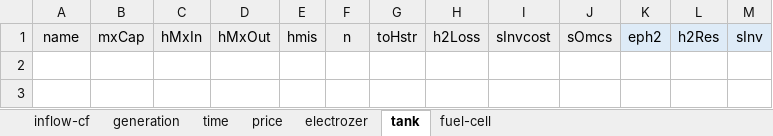
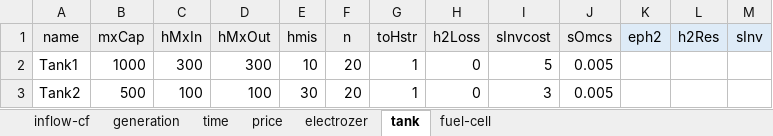
Before and after one commit to marek-iiasa/yayue, an Excel workbook: models/matouqin/Data/dat_structure.xlsx, sheet tank, drawn as a sheet; values as stored, in another font and other column widths than the file's, no borders; the diff names each change by its address in the sheet, - before the commit and + after, or states it on an @@ line.

```diff
--- a/models/matouqin/Data/dat_structure.xlsx (sheet tank)
+++ b/models/matouqin/Data/dat_structure.xlsx (sheet tank)
+row 2: Tank1 | 1000 | 300 | 300 | 10 | 20 | 1 | 0 | 5 | 0.005
+row 3: Tank2 | 500 | 100 | 100 | 30 | 20 | 1 | 0 | 3 | 0.005
```
Also changed, not shown: sheet inflow-cf, sheet fuel-cell, sheet electrozer, sheet generation, sheet time, sheet price.
